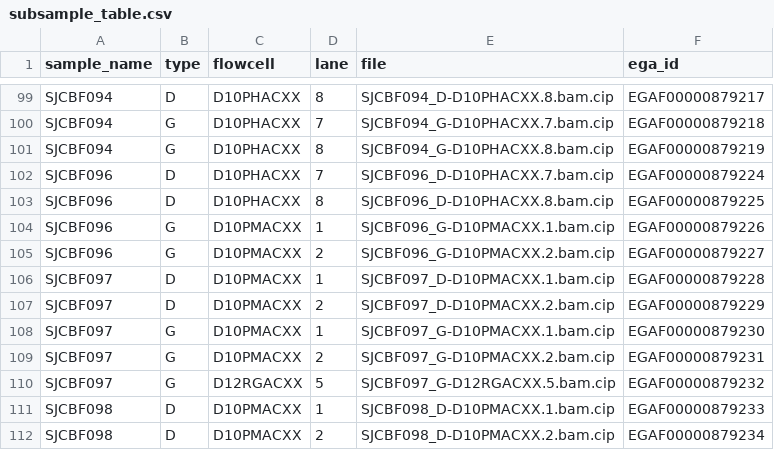
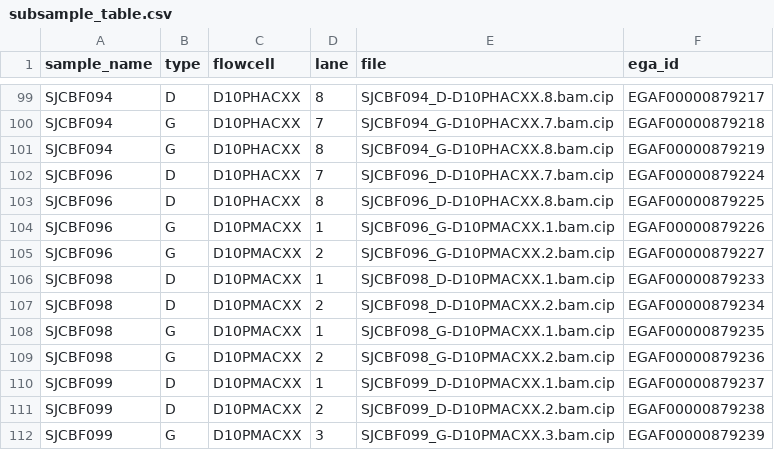
Before and after one commit to PaulArthurM/cbf_aml_pipeline, a CSV file: pep/subsample_table.csv, drawn as a sheet; only a part is shown, gaps mark what is left out; the shorter side is filled out with more unchanged rows; the diff names each change by its address in the sheet, - before the commit and + after, or states it on an @@ line.

Commit message:
Rm SJCBF097

```diff
--- a/pep/subsample_table.csv
+++ b/pep/subsample_table.csv
-row 106: SJCBF097 | D | D10PMACXX | 1 | SJCBF097_D-D10PMACXX.1.bam.cip | EGAF00000879228
-row 107: SJCBF097 | D | D10PMACXX | 2 | SJCBF097_D-D10PMACXX.2.bam.cip | EGAF00000879229
-row 108: SJCBF097 | G | D10PMACXX | 1 | SJCBF097_G-D10PMACXX.1.bam.cip | EGAF00000879230
-row 109: SJCBF097 | G | D10PMACXX | 2 | SJCBF097_G-D10PMACXX.2.bam.cip | EGAF00000879231
-row 110: SJCBF097 | G | D12RGACXX | 5 | SJCBF097_G-D12RGACXX.5.bam.cip | EGAF00000879232
```
Also changed, not shown: pep/sample_table.csv.
